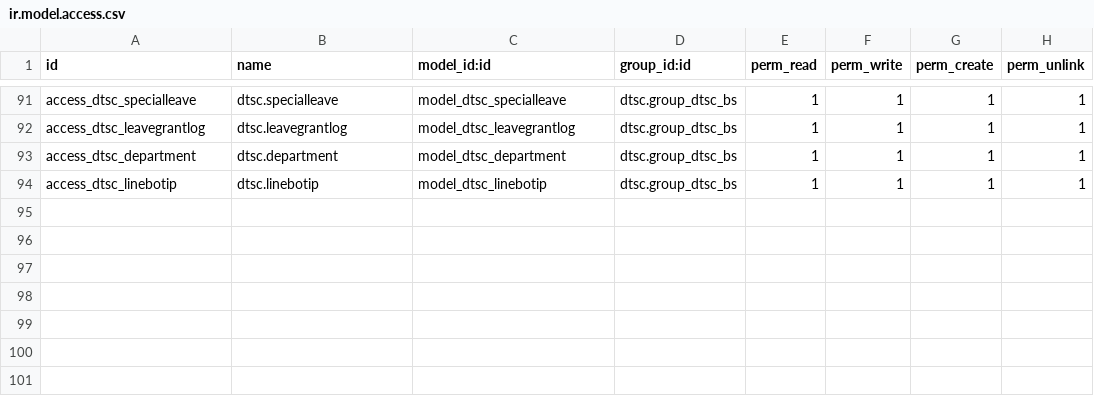
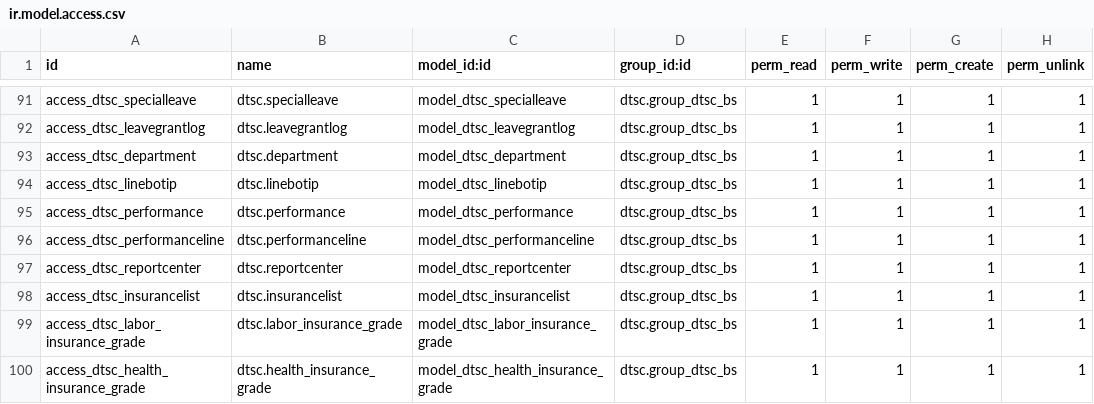
Before and after one commit to gitwbr/odoo_server, a CSV file: custom-addons/dtsc/security/ir.model.access.csv, drawn as a sheet; only a part is shown, gaps mark what is left out.

```diff
--- a/custom-addons/dtsc/security/ir.model.access.csv
+++ b/custom-addons/dtsc/security/ir.model.access.csv
@@ -94 +94,7 @@ access_dtsc_department,dtsc.department,model_dtsc_department,dtsc.group_dtsc_bs,
 access_dtsc_linebotip,dtsc.linebotip,model_dtsc_linebotip,dtsc.group_dtsc_bs,1,1,1,1
+access_dtsc_performance,dtsc.performance,model_dtsc_performance,dtsc.group_dtsc_bs,1,1,1,1
+access_dtsc_performanceline,dtsc.performanceline,model_dtsc_performanceline,dtsc.group_dtsc_bs,1,1,1,1
+access_dtsc_reportcenter,dtsc.reportcenter,model_dtsc_reportcenter,dtsc.group_dtsc_bs,1,1,1,1
+access_dtsc_insurancelist,dtsc.insurancelist,model_dtsc_insurancelist,dtsc.group_dtsc_bs,1,1,1,1
+access_dtsc_labor_insurance_grade,dtsc.labor_insurance_grade,model_dtsc_labor_insurance_grade,dtsc.group_dtsc_bs,1,1,1,1
+access_dtsc_health_insurance_grade,dtsc.health_insurance_grade,model_dtsc_health_insurance_grade,dtsc.group_dtsc_bs,1,1,1,1
```
Also changed, not shown: 25 other files.
